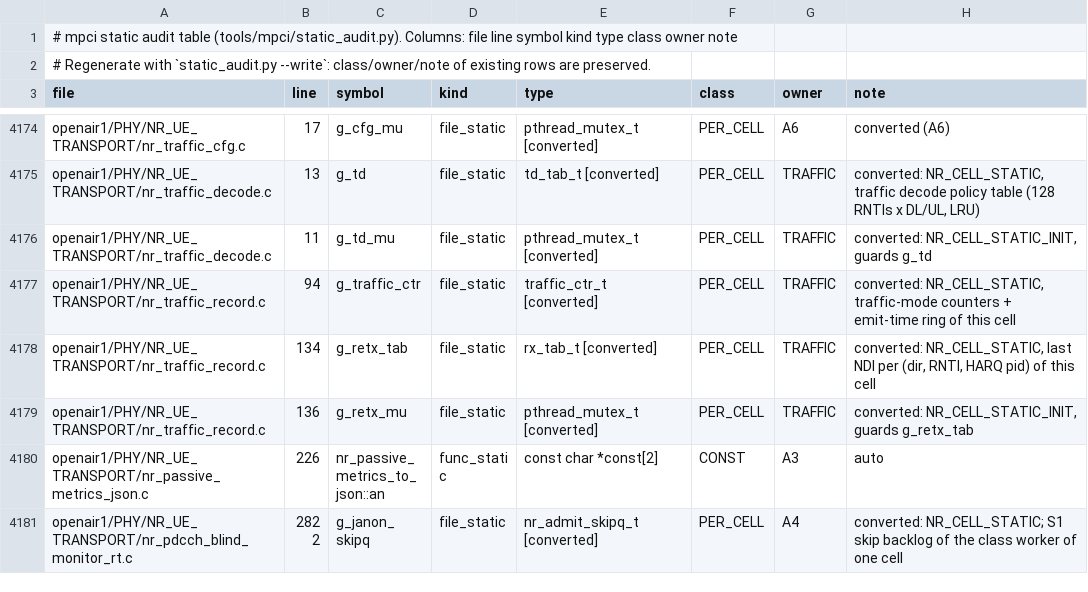
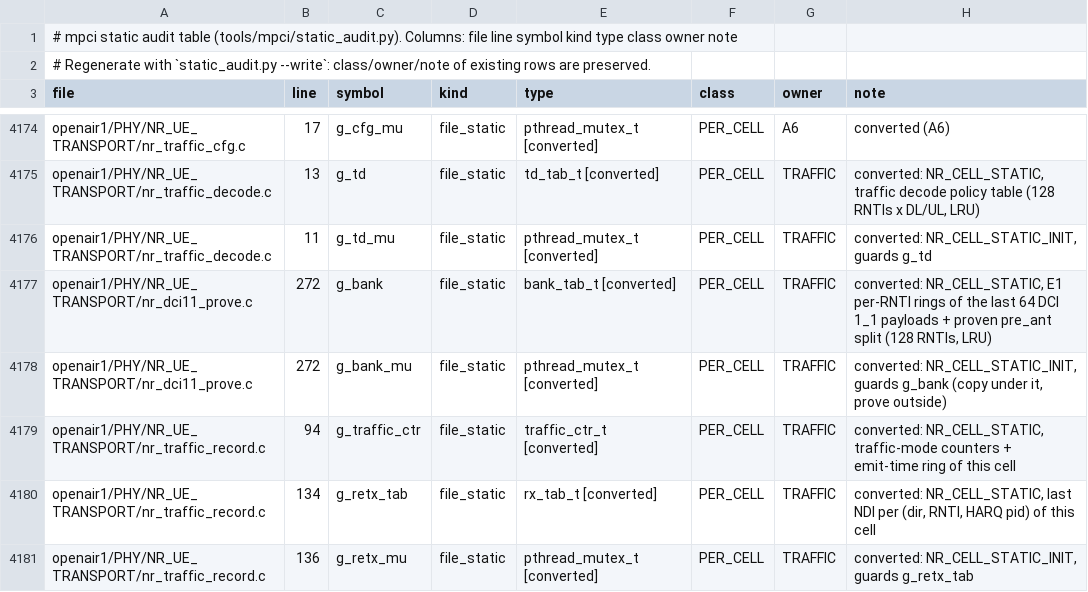
Before and after one commit to nico-net/passive_agnostic_rx_for_sensing, a TSV file: tools/mpci/mpci_statics.tsv, drawn as a sheet; only a part is shown, gaps mark what is left out; the shorter side is filled out with more unchanged rows; the diff names each change by its address in the sheet, - before the commit and + after, or states it on an @@ line.

```diff
--- a/tools/mpci/mpci_statics.tsv
+++ b/tools/mpci/mpci_statics.tsv
+row 4177: openair1/PHY/NR_UE_TRANSPORT/nr_dci11_prove.c | 272 | g_bank | file_static | bank_tab_t [converted] | PER_CELL | TRAFFIC | converted: NR_CELL_STATIC, E1 per-RNTI rings of the last 64 DCI 1_1 payloads + proven pre_ant split (128 RNTIs, LRU)
+row 4178: openair1/PHY/NR_UE_TRANSPORT/nr_dci11_prove.c | 272 | g_bank_mu | file_static | pthread_mutex_t [converted] | PER_CELL | TRAFFIC | converted: NR_CELL_STATIC_INIT, guards g_bank (copy under it, prove outside)
```
Also changed, not shown: 15 other files.
